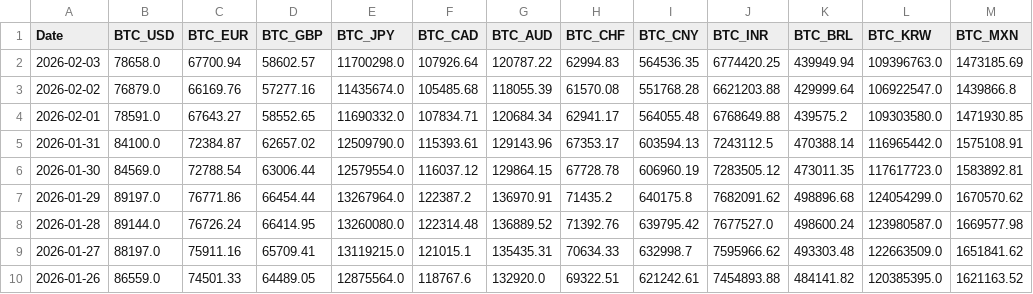
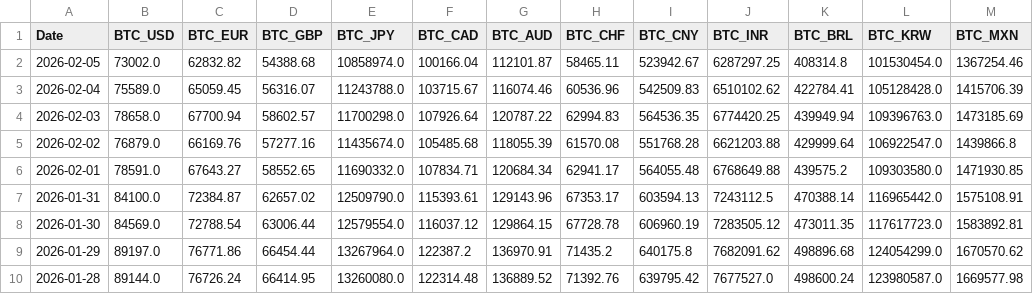
Before and after one commit to typedcypher/historical-bitcoin-prices, a CSV file: data/daily_bitcoin_prices.csv, drawn as a sheet; only a part is shown; the shorter side is filled out with more unchanged rows.

```diff
--- a/data/daily_bitcoin_prices.csv
+++ b/data/daily_bitcoin_prices.csv
@@ -1,2 +1,4 @@
 Date,BTC_USD,BTC_EUR,BTC_GBP,BTC_JPY,BTC_CAD,BTC_AUD,BTC_CHF,BTC_CNY,BTC_INR,BTC_BRL,BTC_KRW,BTC_MXN
+2026-02-05,73002.0,62832.82,54388.68,10858974.0,100166.04,112101.87,58465.11,523942.67,6287297.25,408314.8,101530454.0,1367254.46
+2026-02-04,75589.0,65059.45,56316.07,11243788.0,103715.67,116074.46,60536.96,542509.83,6510102.62,422784.41,105128428.0,1415706.39
 2026-02-03,78658.0,67700.94,58602.57,11700298.0,107926.64,120787.22,62994.83,564536.35,6774420.25,439949.94,109396763.0,1473185.69
```
